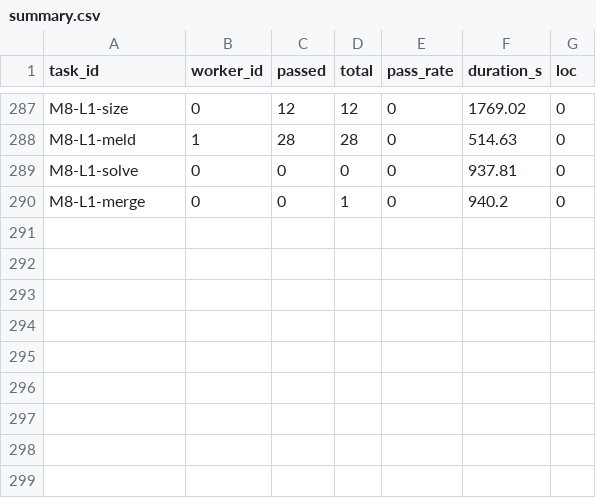
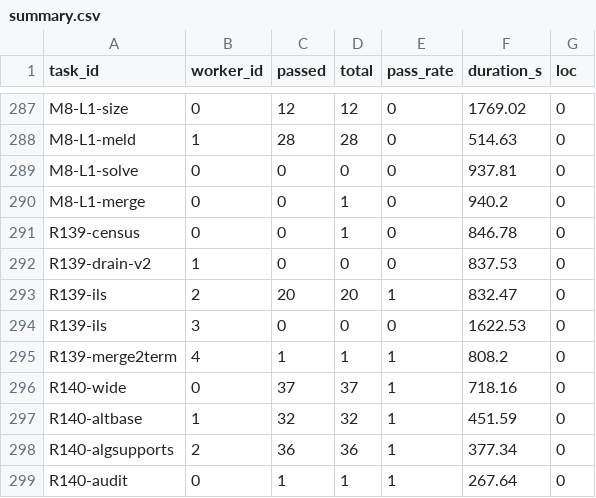
Before and after one commit to ForeverMJ/boulder-swarm, a CSV file: metrics/summary.csv, drawn as a sheet; only a part is shown, gaps mark what is left out; the diff names each change by its address in the sheet, - before the commit and + after, or states it on an @@ line.

```diff
--- a/metrics/summary.csv
+++ b/metrics/summary.csv
+row 291: R139-census | 0 | 0 | 1 | 0 | 846.78 | 0
+row 292: R139-drain-v2 | 1 | 0 | 0 | 0 | 837.53 | 0
+row 293: R139-ils | 2 | 20 | 20 | 1 | 832.47 | 0
+row 294: R139-ils | 3 | 0 | 0 | 0 | 1622.53 | 0
+row 295: R139-merge2term | 4 | 1 | 1 | 1 | 808.2 | 0
+row 296: R140-wide | 0 | 37 | 37 | 1 | 718.16 | 0
+row 297: R140-altbase | 1 | 32 | 32 | 1 | 451.59 | 0
+row 298: R140-algsupports | 2 | 36 | 36 | 1 | 377.34 | 0
+row 299: R140-audit | 0 | 1 | 1 | 1 | 267.64 | 0
```
Also changed, not shown: 14 other files.
